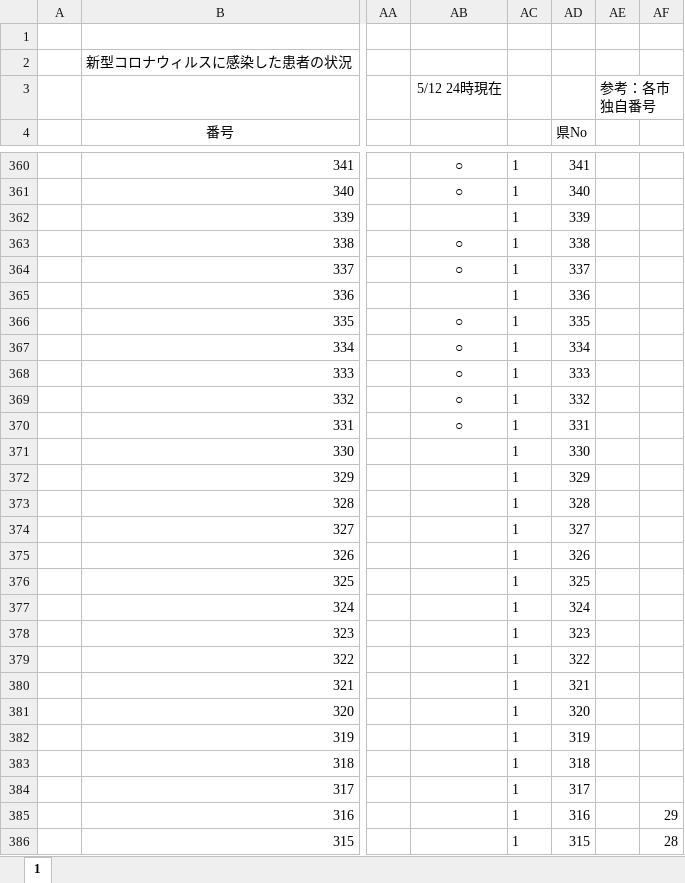
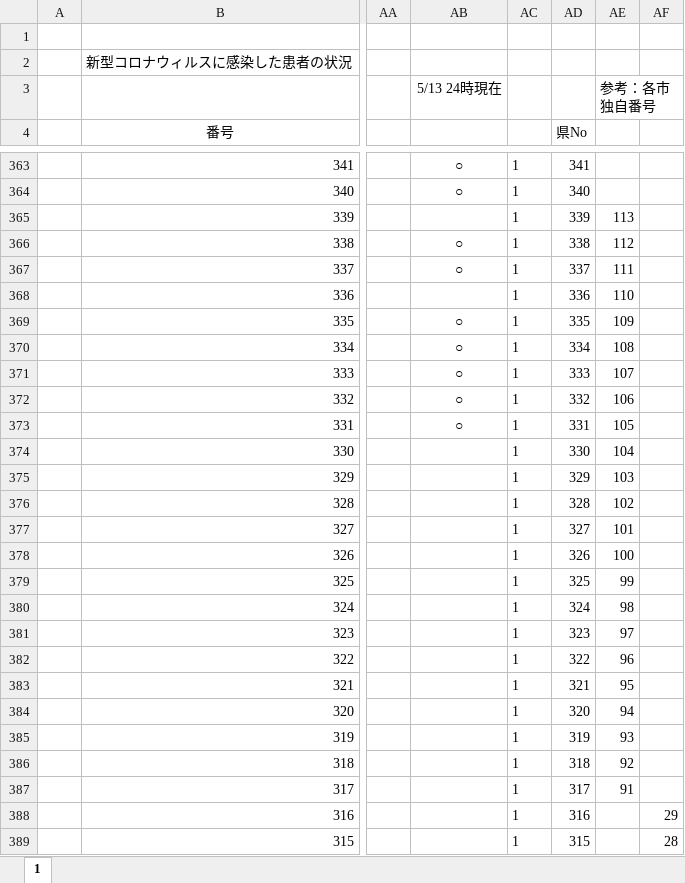
Before and after one commit to stop-covid19-hyogo/covid19-scraping, an Excel workbook: corona-kanjyajyokyo.xlsx, sheet 1, drawn as a sheet; only a part is shown, gaps mark what is left out; values as stored, in another font and other column widths than the file's, no borders; addresses are those after the commit; the diff covers the shown part only; the diff names each change by its address in the sheet, - before the commit and + after, or states it on an @@ line.

```diff
--- a/corona-kanjyajyokyo.xlsx (sheet 1)
+++ b/corona-kanjyajyokyo.xlsx (sheet 1)
-AB3: 5/12 24時現在
+AB3: 5/13 24時現在
-AE365: (empty)
+AE365: 113
-AE366: (empty)
+AE366: 112
-AE367: (empty)
+AE367: 111
-AE368: (empty)
+AE368: 110
-AE369: (empty)
+AE369: 109
-AE370: (empty)
+AE370: 108
-AE371: (empty)
+AE371: 107
-AE372: (empty)
+AE372: 106
-AE373: (empty)
+AE373: 105
-AE374: (empty)
+AE374: 104
-AE375: (empty)
+AE375: 103
-AE376: (empty)
+AE376: 102
-AE377: (empty)
+AE377: 101
-AE378: (empty)
+AE378: 100
-AE379: (empty)
+AE379: 99
-AE380: (empty)
+AE380: 98
-AE381: (empty)
+AE381: 97
-AE382: (empty)
+AE382: 96
-AE383: (empty)
+AE383: 95
-AE384: (empty)
+AE384: 94
-AE385: (empty)
+AE385: 93
-AE386: (empty)
+AE386: 92
-AE387: (empty)
+AE387: 91
```
Also changed, not shown: 3 added rows, 6 edited cells and cell formats elsewhere in this sheet, formulas that keep their value, 6 other files.
